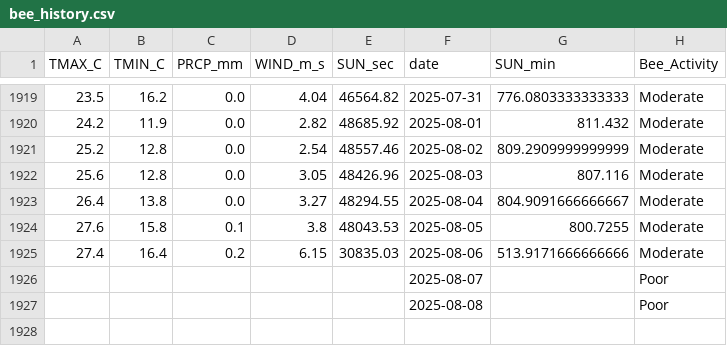
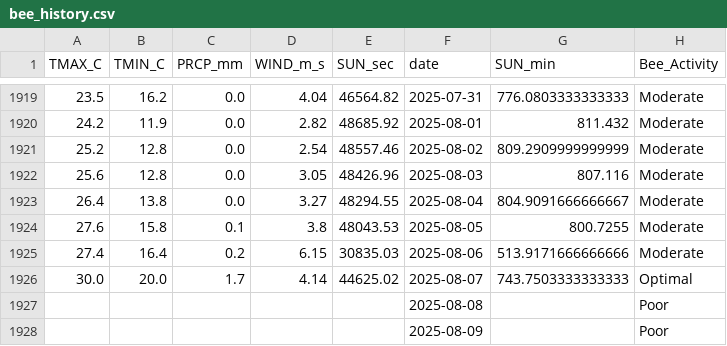
Before and after one commit to Jenifer-Qin/BeeNews, a CSV file: data/bee_history.csv, drawn as a sheet; only a part is shown, gaps mark what is left out; removed rows and columns are numbered as before the commit, all else as after; the diff names each change by its address in the sheet, - before the commit and + after, or states it on an @@ line.

Commit message:
Auto-update weather data

```diff
--- a/data/bee_history.csv
+++ b/data/bee_history.csv
-row 1926:  |  |  |  |  | 2025-08-07 |  | Poor
+row 1926: 30.0 | 20.0 | 1.7 | 4.14 | 44625.02 | 2025-08-07 | 743.7503333333333 | Optimal
+row 1928:  |  |  |  |  | 2025-08-09 |  | Poor
```
Also changed, not shown: data/bee_forecast.csv.
